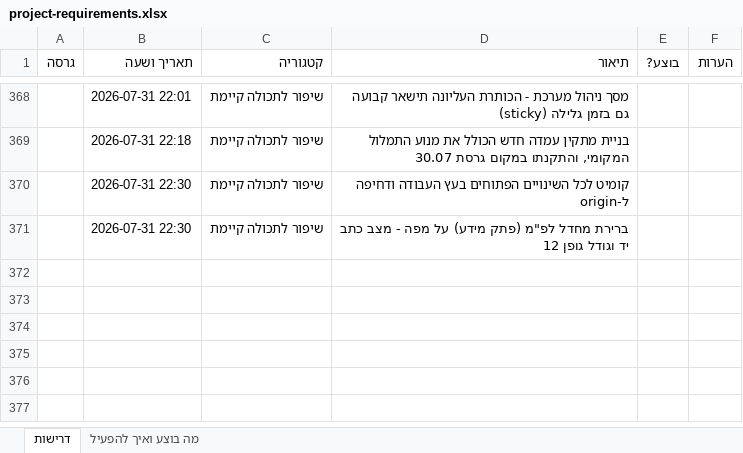
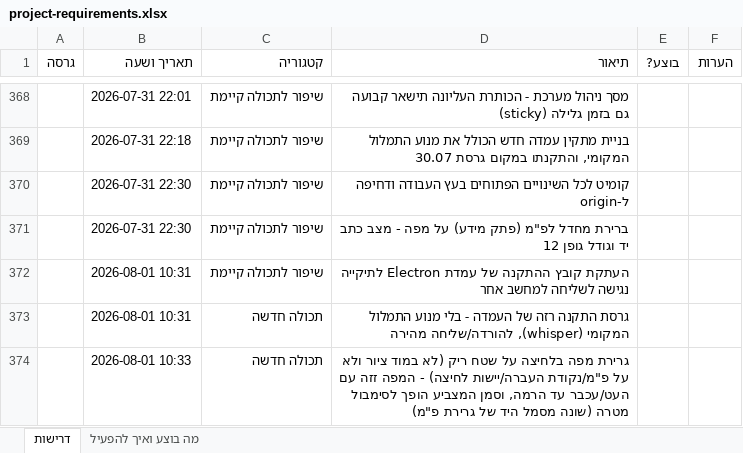
Before and after one commit to levori119/skyboard, an Excel workbook: project-requirements.xlsx, sheet דרישות, drawn as a sheet; only a part is shown, gaps mark what is left out; values as stored, in another font and other column widths than the file's, no borders; the diff names each change by its address in the sheet, - before the commit and + after, or states it on an @@ line.

```diff
--- a/project-requirements.xlsx (sheet דרישות)
+++ b/project-requirements.xlsx (sheet דרישות)
+row 372:  | 2026-08-01 10:31 | שיפור לתכולה קיימת | העתקת קובץ ההתקנה של עמדת Electron לתיקייה נגישה לשליחה למחשב אחר
+row 373:  | 2026-08-01 10:31 | תכולה חדשה | גרסת התקנה רזה של העמדה - בלי מנוע התמלול המקומי (whisper), להורדה/שליחה מהירה
+row 374:  | 2026-08-01 10:33 | תכולה חדשה | גרירת מפה בלחיצה על שטח ריק (לא במוד ציור ולא על פ"מ/נקודת העברה/יישות לחיצה) - המפה זזה עם העט/עכבר עד הרמה, וסמן המצביע הופך לסימבול מטרה (שונה מסמל היד של גרירת פ"מ)
```
Also changed, not shown: 4 other files.
